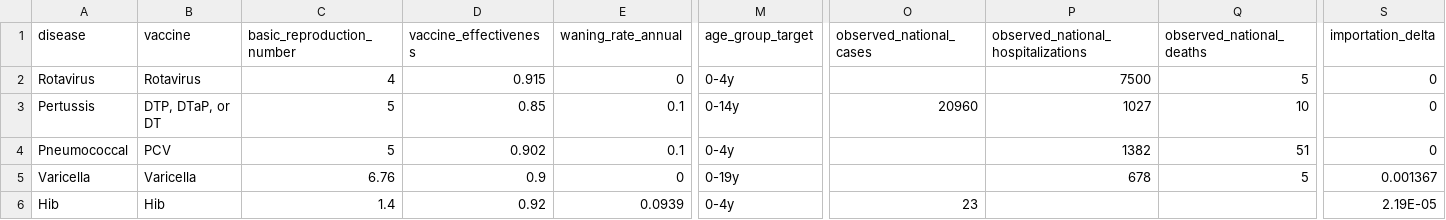
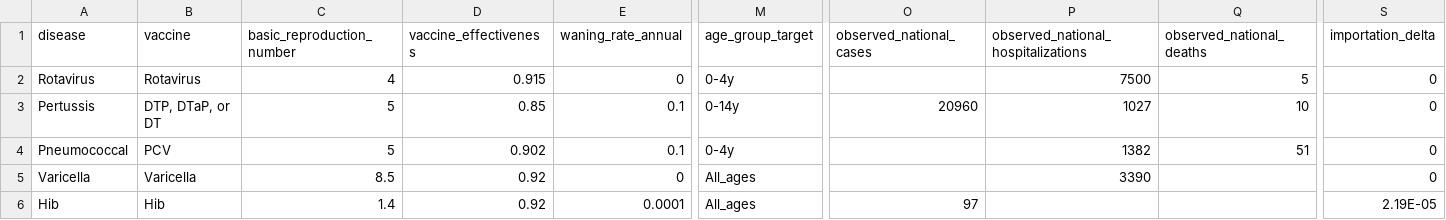
Before and after one commit to apandey101/vax-impact-map-r-nv, a CSV file: data-raw/csv/model_input_parameters.csv, drawn as a sheet; only a part is shown, gaps mark what is left out; the diff names each change by its address in the sheet, - before the commit and + after, or states it on an @@ line.

Commit message:
Updated pars

```diff
--- a/data-raw/csv/model_input_parameters.csv
+++ b/data-raw/csv/model_input_parameters.csv
-C5 (basic_reproduction_number): 6.76
+C5 (basic_reproduction_number): 8.5
-D5 (vaccine_effectiveness): 0.9
+D5 (vaccine_effectiveness): 0.92
-M5 (age_group_target): 0-19y
+M5 (age_group_target): All_ages
-P5: 678
+P5: 3390
-Q5 (observed_national_deaths): 5
+Q5 (observed_national_deaths): (empty)
-S5 (importation_delta): 0.001367
+S5 (importation_delta): 0
-E6 (waning_rate_annual): 0.0939
+E6 (waning_rate_annual): 0.0001
-M6 (age_group_target): 0-4y
+M6 (age_group_target): All_ages
-O6 (observed_national_cases): 23
+O6 (observed_national_cases): 97
```
